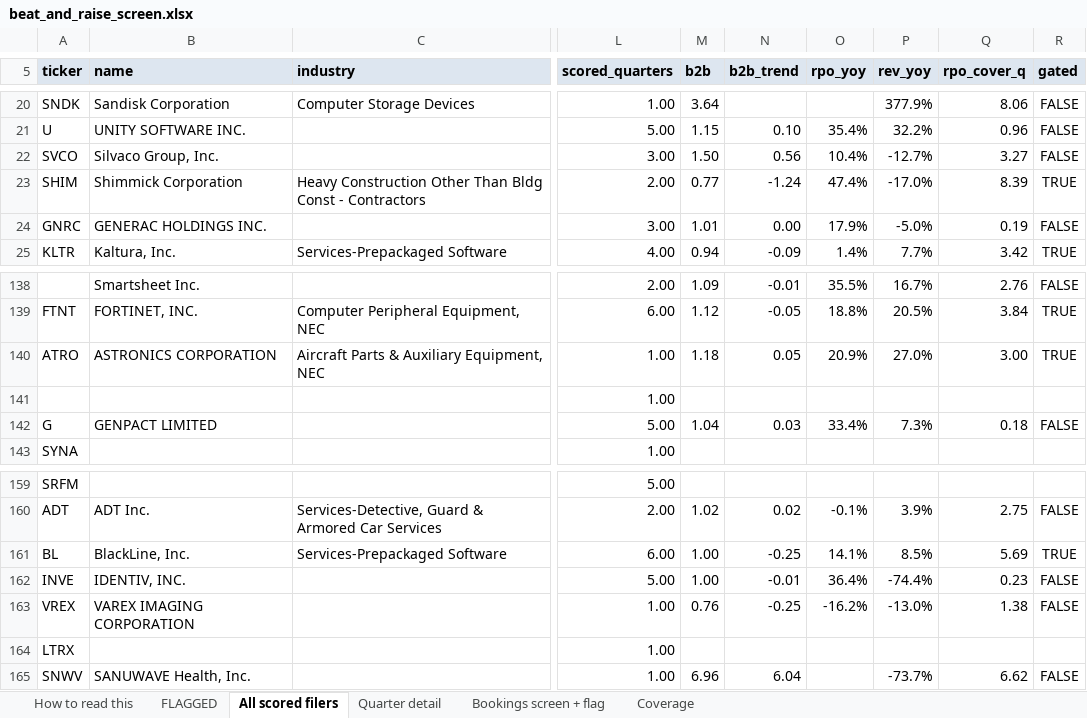
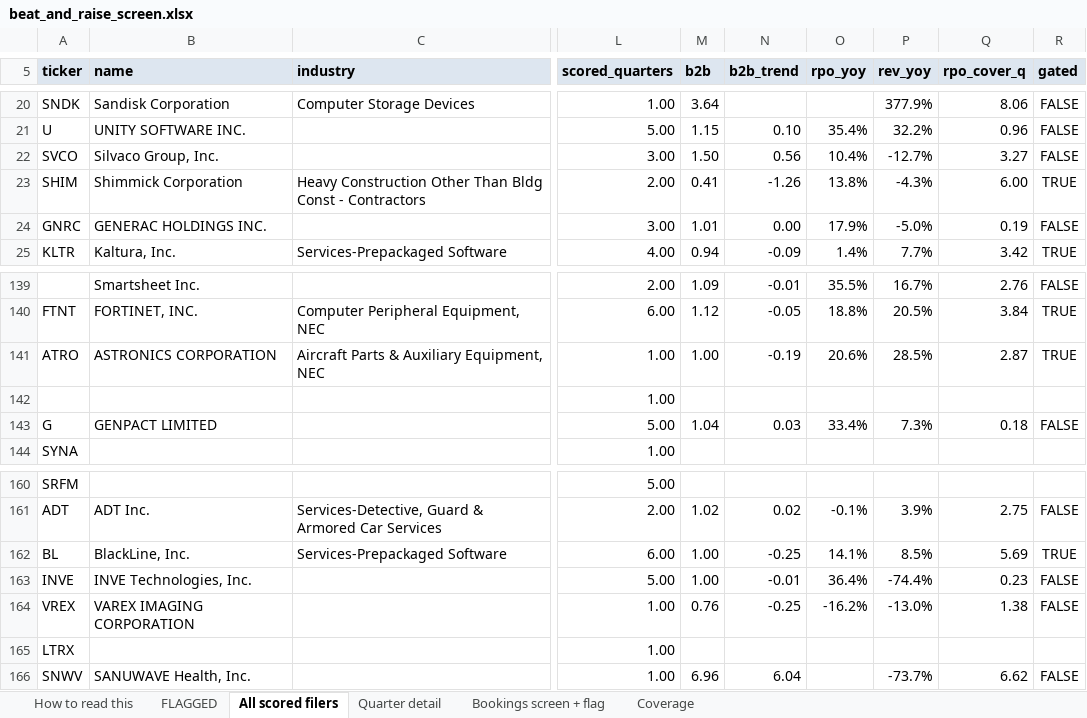
Before and after one commit to shashankrboppidi2/semis-screener, an Excel workbook: results/beat_and_raise_screen.xlsx, sheet All scored filers, drawn as a sheet; only a part is shown, gaps mark what is left out; values as stored, in another font and other column widths than the file's, no borders; conditional formats not drawn; addresses are those after the commit; the diff covers the shown part only; the diff names each change by its address in the sheet, - before the commit and + after, or states it on an @@ line.

```diff
--- a/results/beat_and_raise_screen.xlsx (sheet All scored filers)
+++ b/results/beat_and_raise_screen.xlsx (sheet All scored filers)
-M23 (b2b): 0.77
+M23 (b2b): 0.41
-N23 (b2b_trend): -1.24
+N23 (b2b_trend): -1.26
-O23 (rpo_yoy): 47.4%
+O23 (rpo_yoy): 13.8%
-P23 (rev_yoy): -17.0%
+P23 (rev_yoy): -4.3%
-Q23 (rpo_cover_q): 8.39
+Q23 (rpo_cover_q): 6.00
-M141 (b2b): 1.18
+M141 (b2b): 1.00
-N141 (b2b_trend): 0.05
+N141 (b2b_trend): -0.19
-O141 (rpo_yoy): 20.9%
+O141 (rpo_yoy): 20.6%
-P141 (rev_yoy): 27.0%
+P141 (rev_yoy): 28.5%
-Q141 (rpo_cover_q): 3.00
+Q141 (rpo_cover_q): 2.87
-B163 (name): IDENTIV, INC.
+B163 (name): INVE Technologies, Inc.
```
Also changed, not shown: 3 added rows, 1 removed row and 20 edited cells elsewhere in this sheet, sheet Bookings screen + flag, sheet Quarter detail, results/market_bookings_screen.xlsx, results/semis_acceleration_screen.xlsx, 13 other files.
